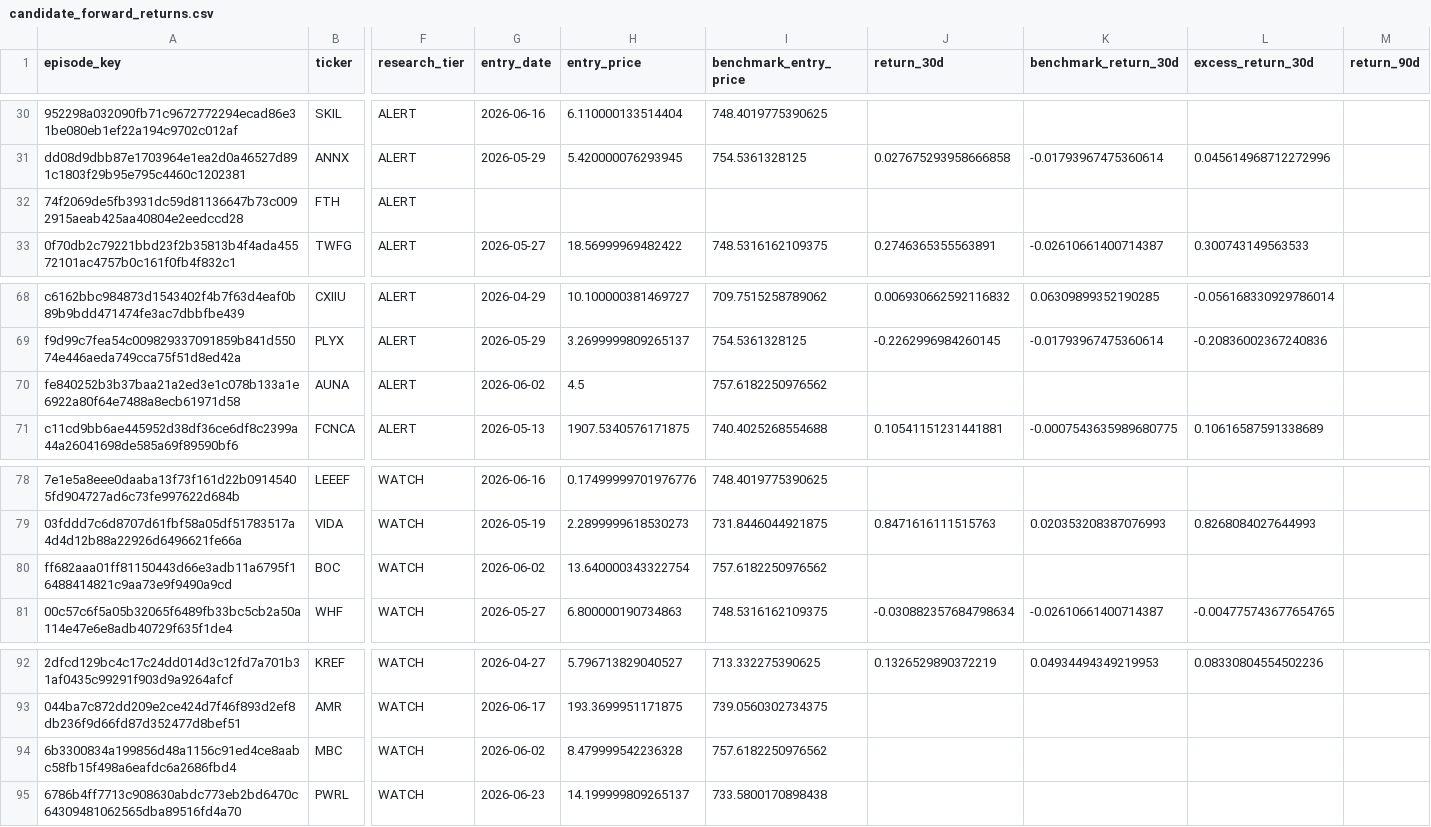
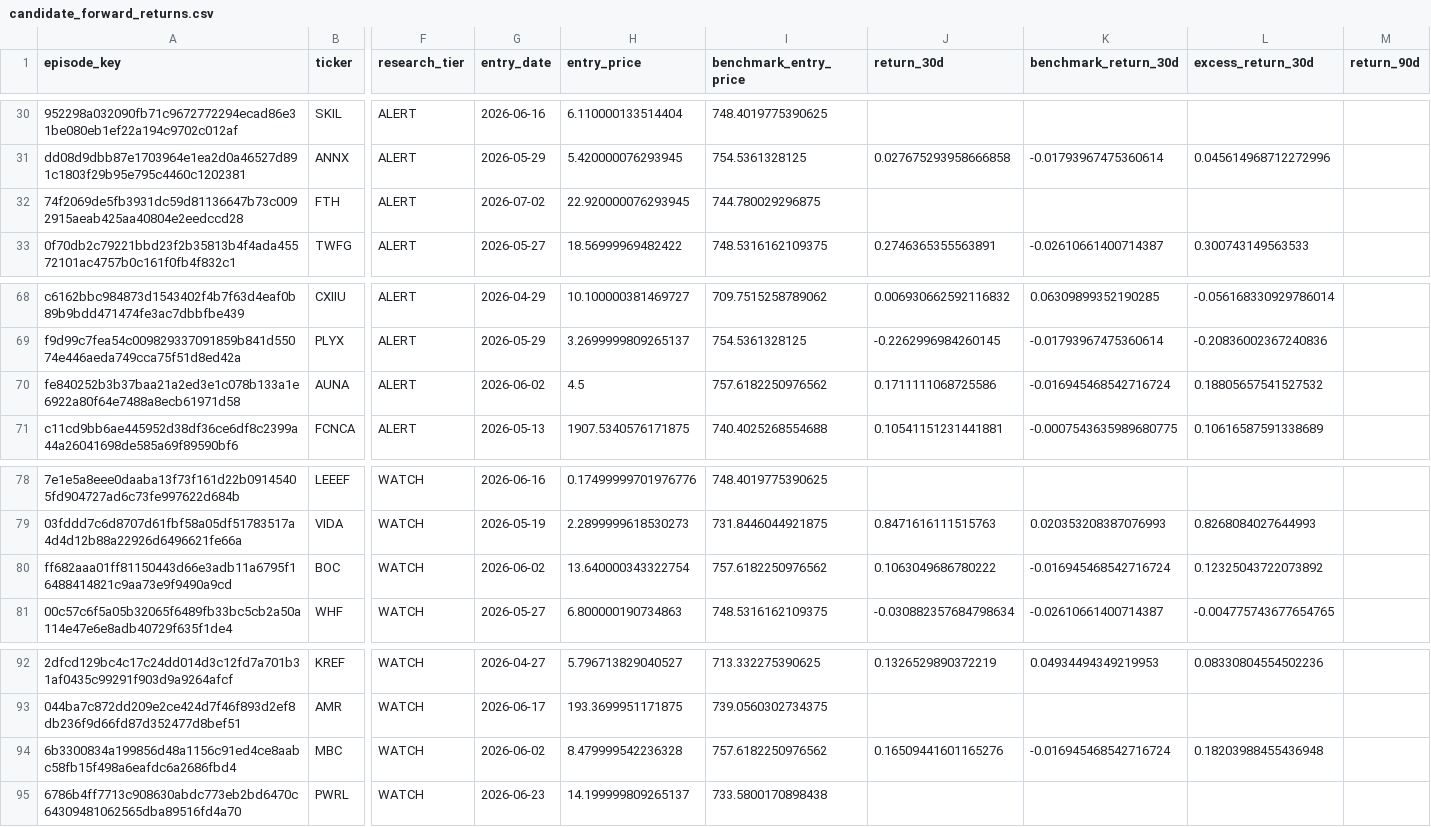
Before and after one commit to mrshu/openinsider-notifier, a CSV file: data/live/sec_daily/candidate_forward_returns.csv, drawn as a sheet; only a part is shown, gaps mark what is left out; the diff names each change by its address in the sheet, - before the commit and + after, or states it on an @@ line.

```diff
--- a/data/live/sec_daily/candidate_forward_returns.csv
+++ b/data/live/sec_daily/candidate_forward_returns.csv
-G32 (entry_date): (empty)
+G32 (entry_date): 2026-07-02
-H32 (entry_price): (empty)
+H32 (entry_price): 22.920000076293945
-I32 (benchmark_entry_price): (empty)
+I32 (benchmark_entry_price): 744.780029296875
-J70 (return_30d): (empty)
+J70 (return_30d): 0.1711111068725586
-K70 (benchmark_return_30d): (empty)
+K70 (benchmark_return_30d): -0.016945468542716724
-L70 (excess_return_30d): (empty)
+L70 (excess_return_30d): 0.18805657541527532
-J80 (return_30d): (empty)
+J80 (return_30d): 0.1063049686780222
-K80 (benchmark_return_30d): (empty)
+K80 (benchmark_return_30d): -0.016945468542716724
-L80 (excess_return_30d): (empty)
+L80 (excess_return_30d): 0.12325043722073892
-J94 (return_30d): (empty)
+J94 (return_30d): 0.16509441601165276
-K94 (benchmark_return_30d): (empty)
+K94 (benchmark_return_30d): -0.016945468542716724
-L94 (excess_return_30d): (empty)
+L94 (excess_return_30d): 0.18203988455436948
```
Also changed, not shown: data/live/sec_daily/dropped_transactions_latest.csv, data/live/sec_daily/filings_manifest_latest.csv, 12 other files.
